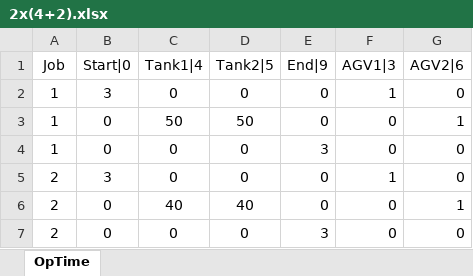
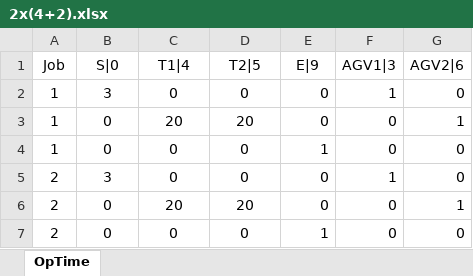
Before and after one commit to lshengjian/jsplab, an Excel workbook: data/epsp/demo/2x(4+2).xlsx, sheet OpTime, drawn as a sheet; values as stored, in another font and other column widths than the file's, no borders; the diff names each change by its address in the sheet, - before the commit and + after, or states it on an @@ line.

```diff
--- a/data/epsp/demo/2x(4+2).xlsx (sheet OpTime)
+++ b/data/epsp/demo/2x(4+2).xlsx (sheet OpTime)
-B1: Start|0
+B1: S|0
-C1: Tank1|4
+C1: T1|4
-D1: Tank2|5
+D1: T2|5
-E1: End|9
+E1: E|9
-C3 (T1|4): 50
+C3 (T1|4): 20
-D3 (T2|5): 50
+D3 (T2|5): 20
-E4 (E|9): 3
+E4 (E|9): 1
-C6 (T1|4): 40
+C6 (T1|4): 20
-D6 (T2|5): 40
+D6 (T2|5): 20
-E7 (E|9): 3
+E7 (E|9): 1
```
Also changed, not shown: data/epsp/demo/1x(3+1).xlsx, data/epsp/demo/2x(3+1).xlsx, 29 other files.
